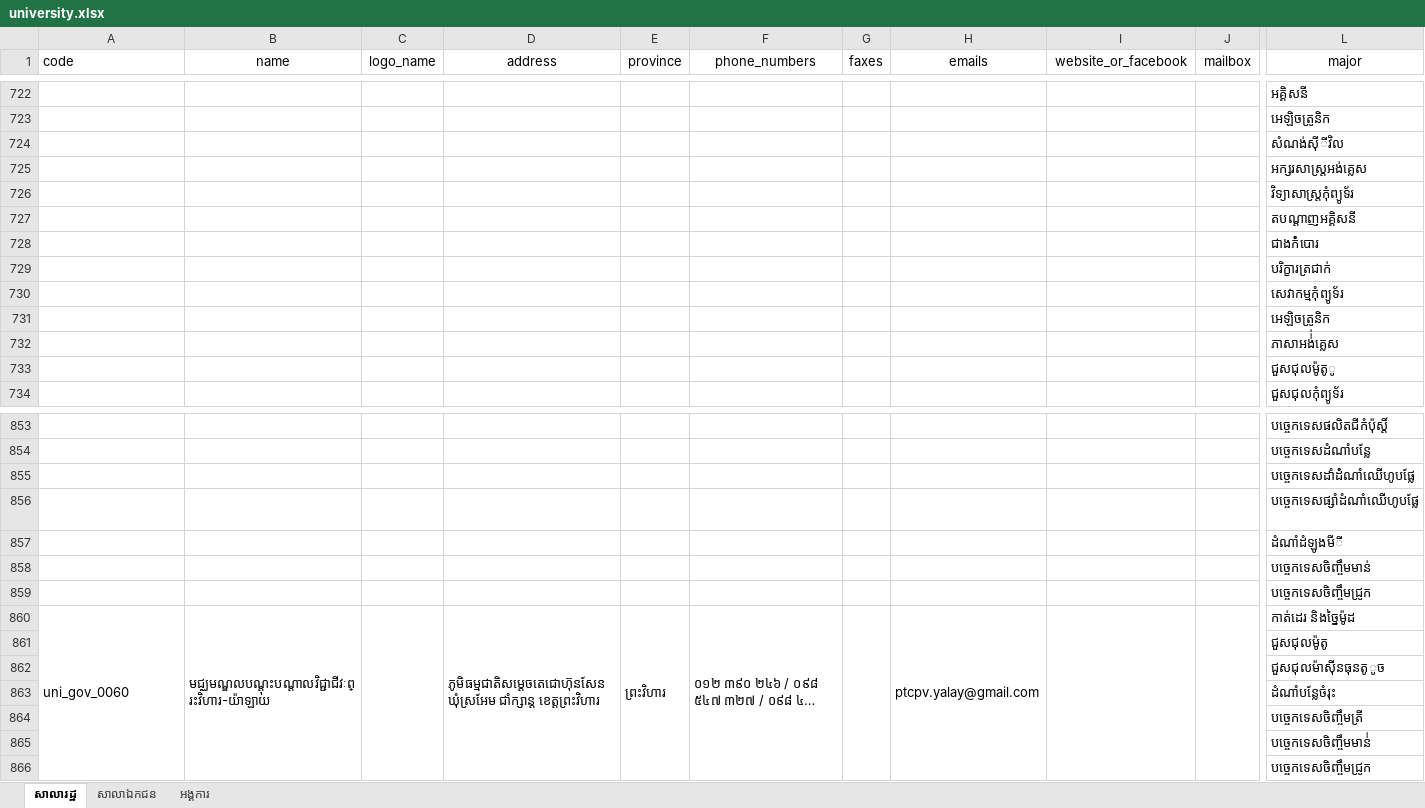
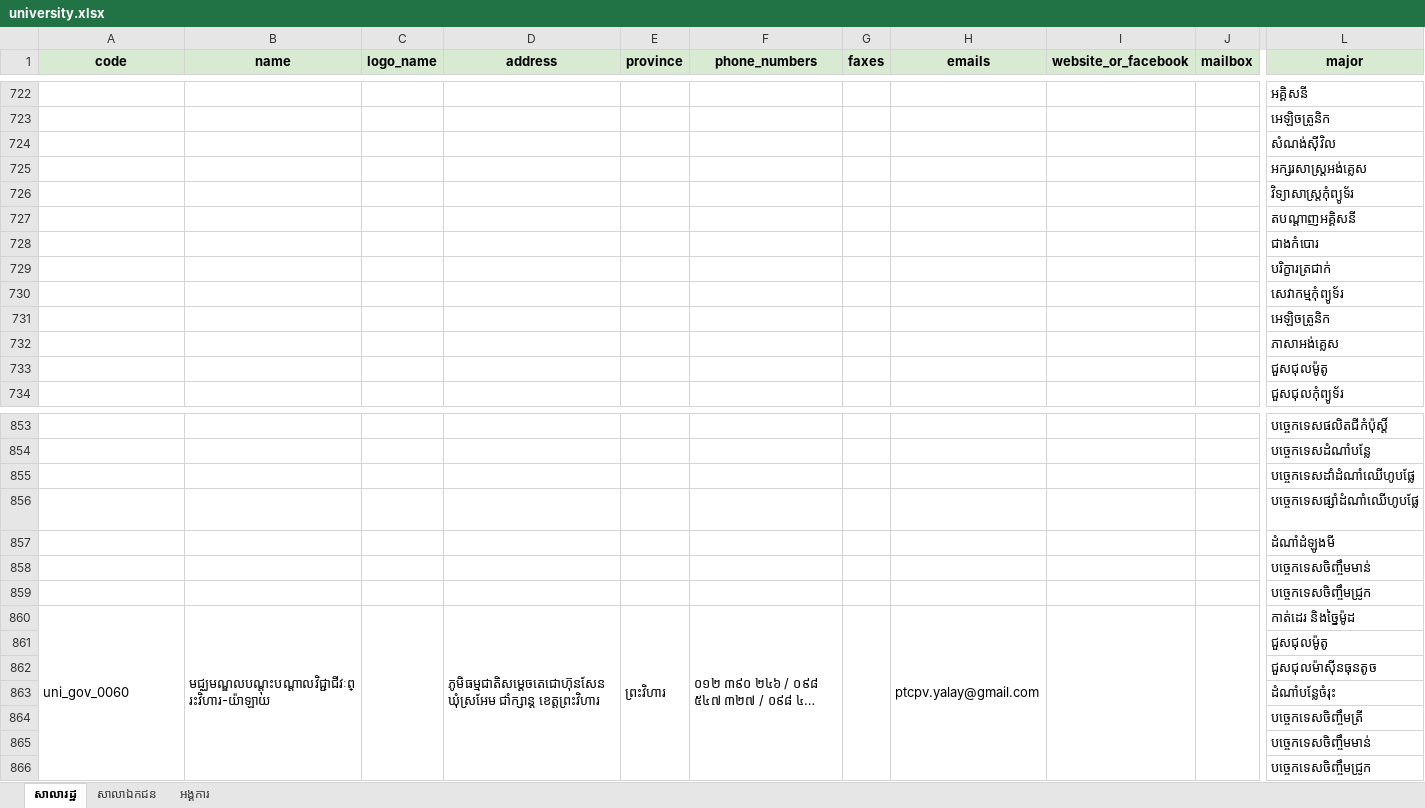
Before and after one commit to ilabsea/trey_visay_api, an Excel workbook: db/csv/university.xlsx, sheet សាលារដ្ឋ, drawn as a sheet; only a part is shown, gaps mark what is left out; long unchanged cells end in …; values as stored, in another font and other column widths than the file's, no borders; charts and pictures not drawn; the diff covers the shown part only; the diff names each change by its address in the sheet, - before the commit and + after, or states it on an @@ line.

Commit message:
fix duplicate university major and department

```diff
--- a/db/csv/university.xlsx (sheet សាលារដ្ឋ)
+++ b/db/csv/university.xlsx (sheet សាលារដ្ឋ)
@@ A1:L1 fill: none → #D9EAD3, bold: off → on @@
-A1 alignment: left
+A1 alignment: center
-L724 (major): សំណង់ស៊ីីវិល
+L724 (major): សំណង់ស៊ីវិល
-L728 (major): ជាងកំំំបោរ
+L728 (major): ជាងកំបោរ
-L732 (major): ភាសាអង់់់គ្លេស
+L732 (major): ភាសាអង់គ្លេស
-L733 (major): ជួសជុលម៉ូតូូ
+L733 (major): ជួសជុលម៉ូតូ
-L855 (major): បច្ចេកទេសដាំដំំណាំឈើហូបផ្លែ
+L855 (major): បច្ចេកទេសដាំដំណាំឈើហូបផ្លែ
-L857 (major): ដំណាំដំឡូងមីី
+L857 (major): ដំណាំដំឡូងមី
-L862 (major): ជួសជុលម៉ាស៊ីនធុនតូូច
+L862 (major): ជួសជុលម៉ាស៊ីនធុនតូច
-L865 (major): បច្ចេកទេសចិញ្ចឹមមាន់់
+L865 (major): បច្ចេកទេសចិញ្ចឹមមាន់
```
Also changed, not shown: 87 edited cells and cell formats elsewhere in this sheet, sheet សាលាឯកជន, sheet អង្គការ, charts or pictures, 1 other file.
